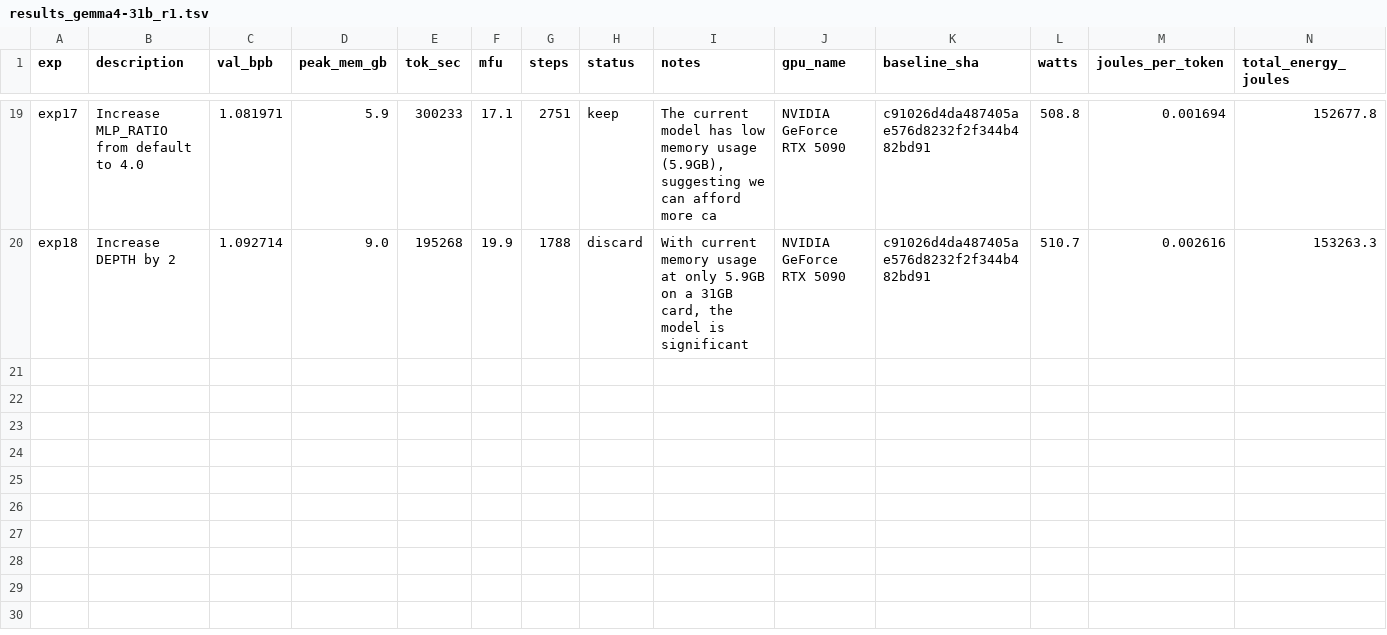
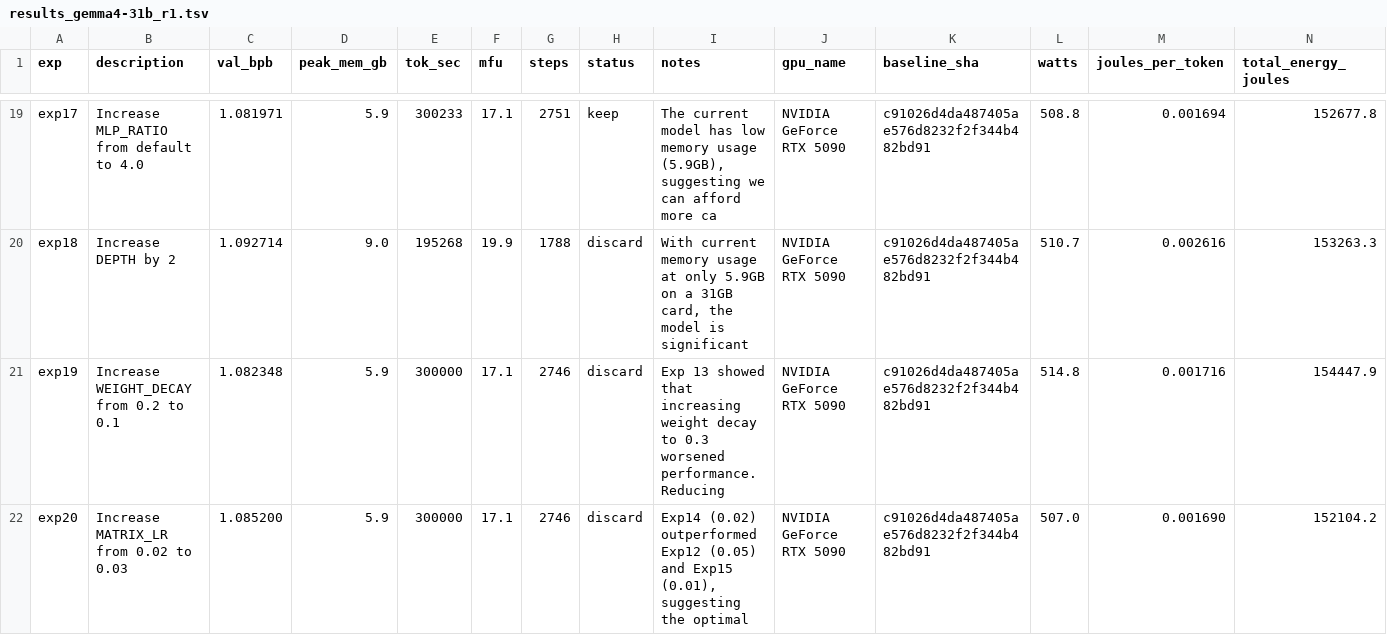
Before and after one commit to elementalcollision/autoresearch-unified, a TSV file: results_gemma4-31b_r1.tsv, drawn as a sheet; only a part is shown, gaps mark what is left out.

Commit message:
Sync results (00:43 UTC) — exp21 | kept=4 disc=14 crash=3 | best=1.0820

```diff
--- a/results_gemma4-31b_r1.tsv
+++ b/results_gemma4-31b_r1.tsv
@@ -20 +20,3 @@ exp17	Increase MLP_RATIO from default to 4.0	1.081971	5.9	300233	17.1	2751	keep
 exp18	Increase DEPTH by 2	1.092714	9.0	195268	19.9	1788	discard	With current memory usage at only 5.9GB on a 31GB card, the model is significant	NVIDIA GeForce RTX 5090	c91026d4da487405ae576d8232f2f344b482bd91	510.7	0.002616	153263.3
+exp19	Increase WEIGHT_DECAY from 0.2 to 0.1	1.082348	5.9	300000	17.1	2746	discard	Exp 13 showed that increasing weight decay to 0.3 worsened performance. Reducing	NVIDIA GeForce RTX 5090	c91026d4da487405ae576d8232f2f344b482bd91	514.8	0.001716	154447.9
+exp20	Increase MATRIX_LR from 0.02 to 0.03	1.085200	5.9	300000	17.1	2746	discard	Exp14 (0.02) outperformed Exp12 (0.05) and Exp15 (0.01), suggesting the optimal 	NVIDIA GeForce RTX 5090	c91026d4da487405ae576d8232f2f344b482bd91	507.0	0.001690	152104.2
```
Also changed, not shown: 1 other file.
